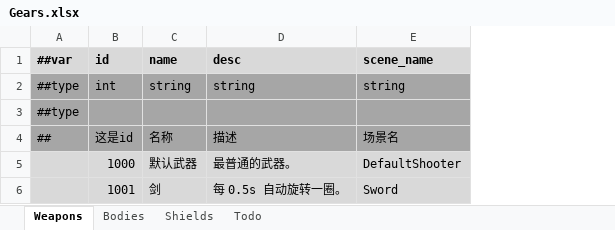
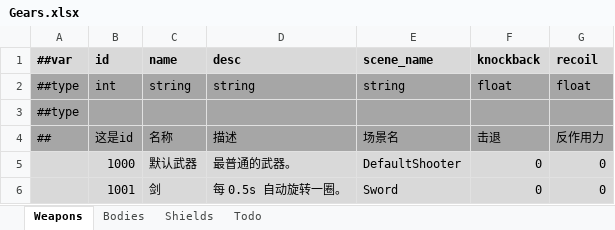
Before and after one commit to Abab-bk/NovaDrift, an Excel workbook: Tools/Luban/Datas/Gears.xlsx, sheet Weapons, drawn as a sheet; values as stored, in another font and other column widths than the file's, no borders; the diff names each change by its address in the sheet, - before the commit and + after, or states it on an @@ line.

```diff
--- a/Tools/Luban/Datas/Gears.xlsx (sheet Weapons)
+++ b/Tools/Luban/Datas/Gears.xlsx (sheet Weapons)
+column F (knockback), rows 2-6: float |  | 击退 | 0 | 0
+column G (recoil), rows 2-6: float |  | 反作用力 | 0 | 0
```
Also changed, not shown: 6 other files.
